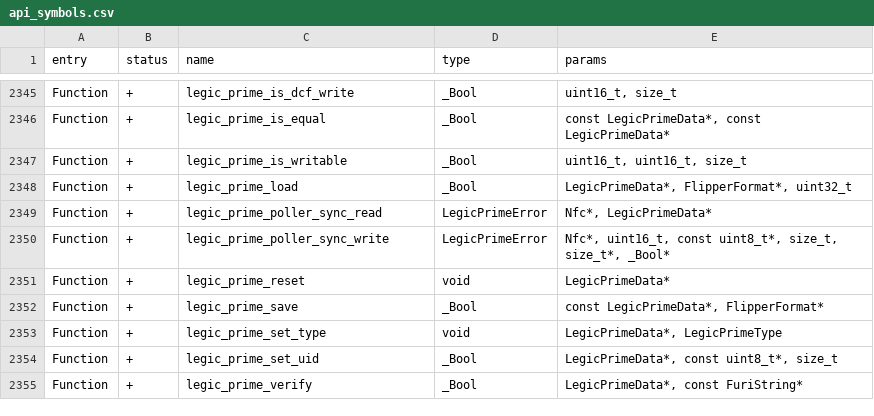
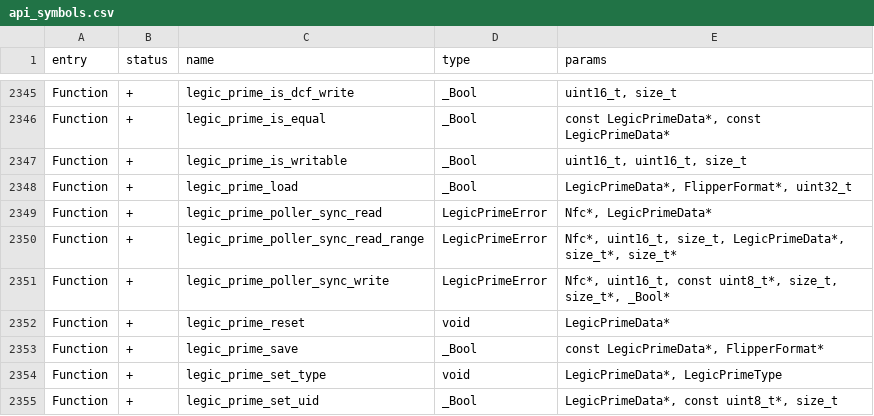
Before and after one commit to flipperdevices/flipperzero-firmware, a CSV file: targets/f7/api_symbols.csv, drawn as a sheet; only a part is shown, gaps mark what is left out; the shorter side is filled out with more unchanged rows.

```diff
--- a/targets/f7/api_symbols.csv
+++ b/targets/f7/api_symbols.csv
@@ -2349,2 +2349,3 @@ Function,+,legic_prime_load,_Bool,"LegicPrimeData*, FlipperFormat*, uint32_t"
 Function,+,legic_prime_poller_sync_read,LegicPrimeError,"Nfc*, LegicPrimeData*"
+Function,+,legic_prime_poller_sync_read_range,LegicPrimeError,"Nfc*, uint16_t, size_t, LegicPrimeData*, size_t*, size_t*"
 Function,+,legic_prime_poller_sync_write,LegicPrimeError,"Nfc*, uint16_t, const uint8_t*, size_t, size_t*, _Bool*"
```
Also changed, not shown: 7 other files.
